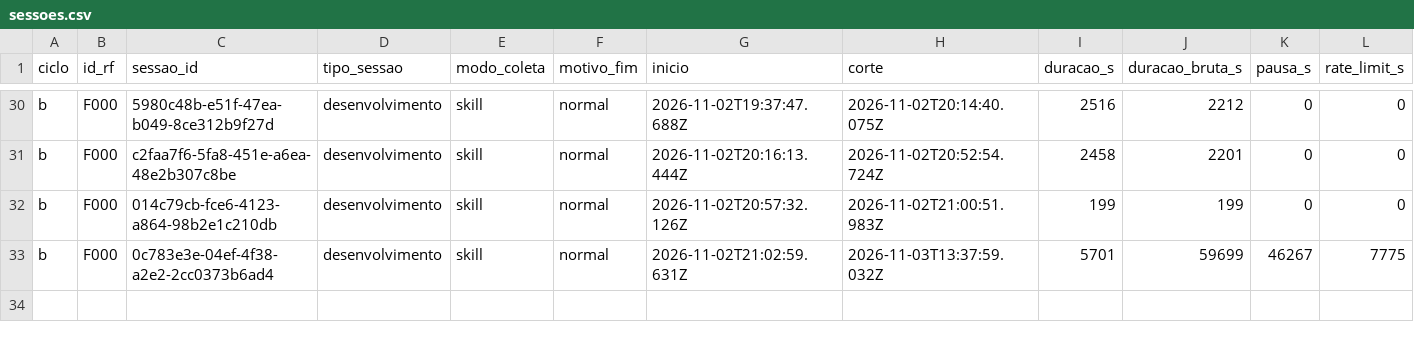
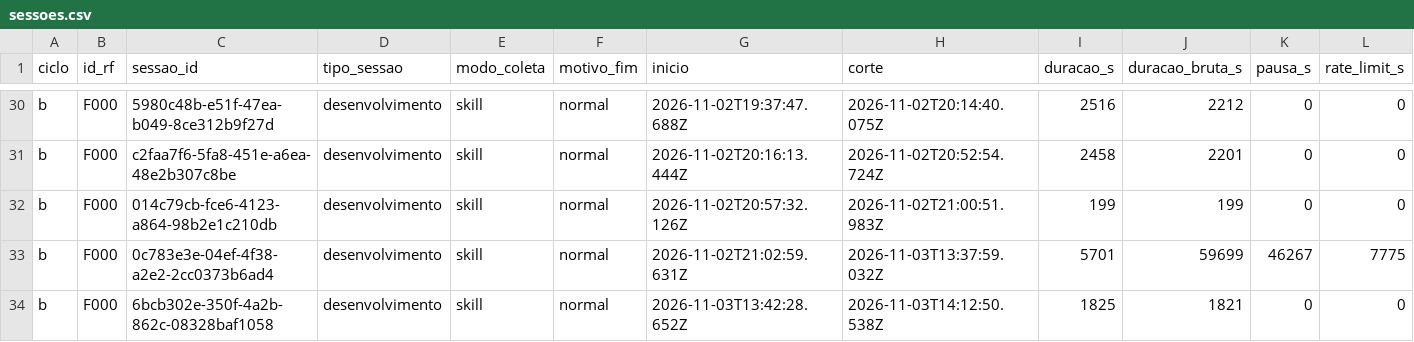
Before and after one commit to WagnerofDuarte/cerne-avaliacao, a CSV file: dados/cicloB/sessoes.csv, drawn as a sheet; only a part is shown, gaps mark what is left out; rows hold the shown columns only; the diff names each change by its address in the sheet, - before the commit and + after, or states it on an @@ line.

```diff
--- a/dados/cicloB/sessoes.csv
+++ b/dados/cicloB/sessoes.csv
+row 34: b | F000 | 6bcb302e-350f-4a2b-862c-08328baf1058 | desenvolvimento | skill | normal | 2026-11-03T13:42:28.652Z | 2026-11-03T14:12:50.538Z | 1825 | 1821 | 0 | 0
```
Also changed, not shown: dados/cicloB/revisoes_processo.csv, dados/cicloB/segmentos.csv, 5 other files.
